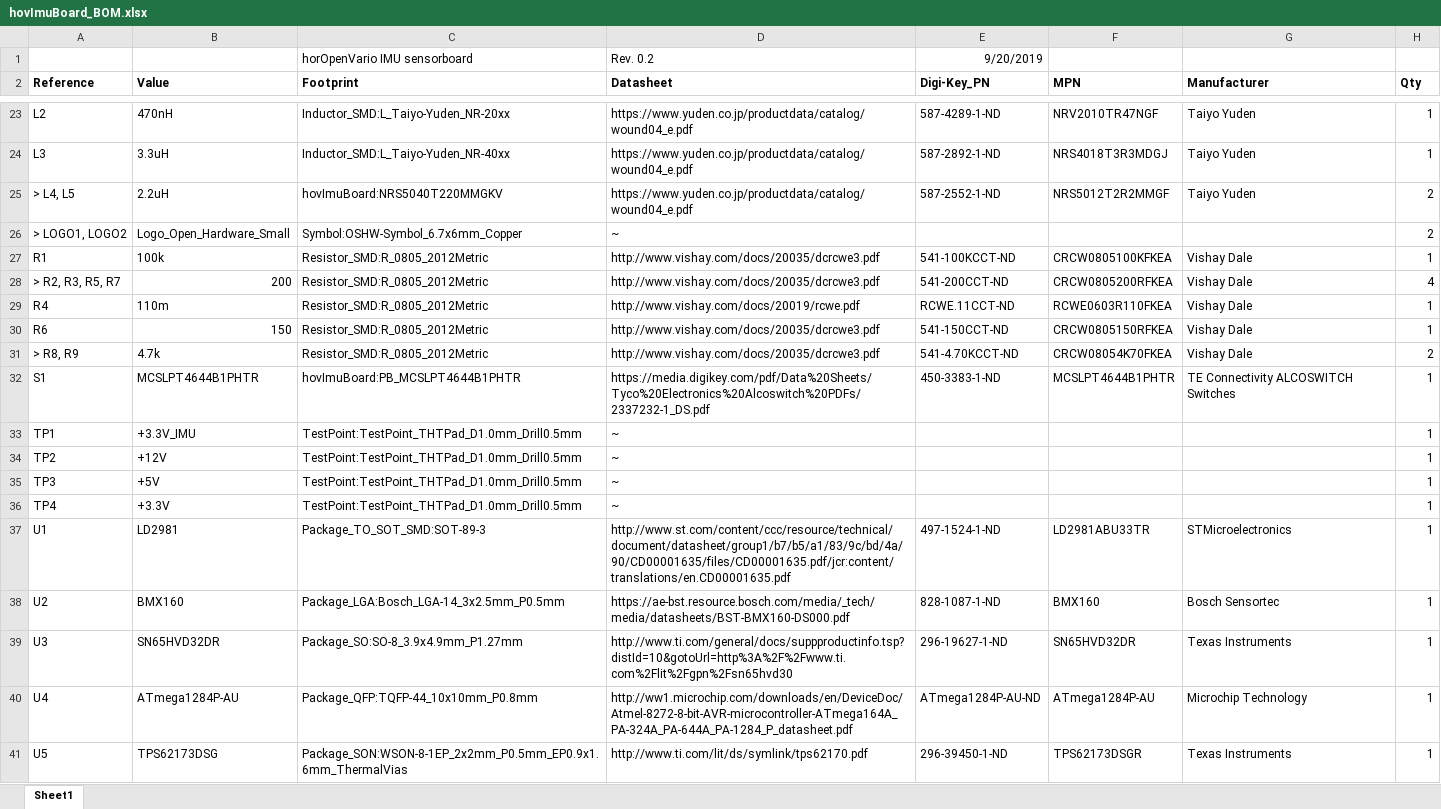
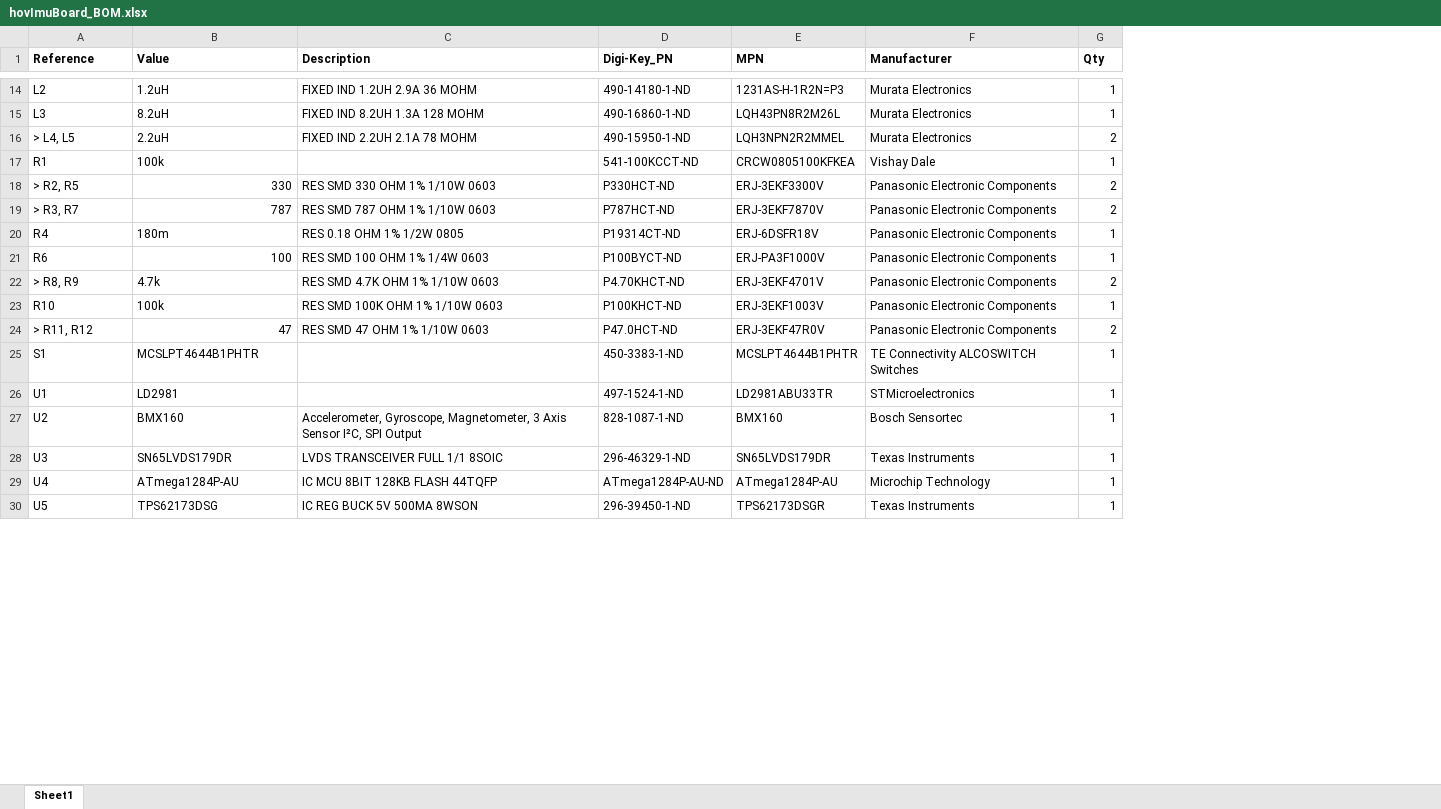
Before and after one commit to hor63/hovImuBoard, an Excel workbook: hovImuBoard_BOM.xlsx, sheet Sheet1, drawn as a sheet; only a part is shown, gaps mark what is left out; values as stored, in another font and other column widths than the file's, no borders; removed rows and columns are numbered as before the commit, all else as after; the diff covers the shown part only; the diff names each change by its address in the sheet, - before the commit and + after, or states it on an @@ line.

```diff
--- a/hovImuBoard_BOM.xlsx (sheet Sheet1)
+++ b/hovImuBoard_BOM.xlsx (sheet Sheet1)
-column C (Footprint), rows 23-25: Inductor_SMD:L_Taiyo-Yuden_NR-20xx | Inductor_SMD:L_Taiyo-Yuden_NR-40xx | hovImuBoard:NRS5040T220MMGKV; row 27: Resistor_SMD:R_0805_2012Metric; rows 29-32: Resistor_SMD:R_0805_2012Metric | Resistor_SMD:R_0805_2012Metric | Resistor_SMD:R_0805_2012Metric | hovImuBoard:PB_MCSLPT4644B1PHTR; rows 37-41: Package_TO_SOT_SMD:SOT-89-3 | Package_LGA:Bosch_LGA-14_3x2.5mm_P0.5mm | Package_SO:SO-8_3.9x4.9mm_P1.27mm | Package_QFP:TQFP-44_10x10mm_P0.8mm | Package_SON:WSON-8-1EP_2x2mm_P0.5mm_EP0.9x1.6mm_ThermalVias
-column D (Datasheet), rows 23-25: all https://www.yuden.co.jp/productdata/catalog/wound04_e.pdf; row 27: http://www.vishay.com/docs/20035/dcrcwe3.pdf; rows 29-32: http://www.vishay.com/docs/20019/rcwe.pdf | http://www.vishay.com/docs/20035/dcrcwe3.pdf | http://www.vishay.com/docs/20035/dcrcwe3.pdf | https://media.digikey.com/pdf/Data%20Sheets/Tyco%20Electronics%20Alcoswitch%20PDFs/2337232-1_DS.pdf; rows 37-41: http://www.st.com/content/ccc/resource/technical/document/datasheet/group1/b7/b5/a1/83/9c/bd/4a/90/CD00001635/files/CD00001635.pdf/jcr:content/translations/en.CD00001635.pdf | https://ae-bst.resource.bosch.com/media/_tech/media/datasheets/BST-BMX160-DS000.pdf | http://www.ti.com/general/docs/suppproductinfo.tsp?distId=10&gotoUrl=http%3A%2F%2Fwww.ti.com%2Flit%2Fgpn%2Fsn65hvd30 | http://ww1.microchip.com/downloads/en/DeviceDoc/Atmel-8272-8-bit-AVR-microcontroller-ATmega164A_PA-324A_PA-644A_PA-1284_P_datasheet.pdf | http://www.ti.com/lit/ds/symlink/tps62170.pdf
+column C (Description), rows 14-16: FIXED IND 1.2UH 2.9A 36 MOHM | FIXED IND 8.2UH 1.3A 128 MOHM | FIXED IND 2.2UH 2.1A 78 MOHM; rows 20-22: RES 0.18 OHM 1% 1/2W 0805 | RES SMD 100 OHM 1% 1/4W 0603 | RES SMD 4.7K OHM 1% 1/10W 0603; rows 27-30: Accelerometer, Gyroscope, Magnetometer, 3 Axis Sensor I²C, SPI Output | LVDS TRANSCEIVER FULL 1/1 8SOIC | IC MCU 8BIT 128KB FLASH 44TQFP | IC REG BUCK 5V 500MA 8WSON
-row 1:  |  | horOpenVario IMU sensorboard | Rev. 0.2 | 9/20/2019
-B14 (Value): 470nH
+B14 (Value): 1.2uH
-D14 (Digi-Key_PN): 587-4289-1-ND
+D14 (Digi-Key_PN): 490-14180-1-ND
-E14 (MPN): NRV2010TR47NGF
+E14 (MPN): 1231AS-H-1R2N=P3
-F14:F16 (Manufacturer): Taiyo Yuden
+F14:F16 (Manufacturer): Murata Electronics
-B15 (Value): 3.3uH
+B15 (Value): 8.2uH
-D15 (Digi-Key_PN): 587-2892-1-ND
+D15 (Digi-Key_PN): 490-16860-1-ND
-E15 (MPN): NRS4018T3R3MDGJ
+E15 (MPN): LQH43PN8R2M26L
-D16 (Digi-Key_PN): 587-2552-1-ND
+D16 (Digi-Key_PN): 490-15950-1-ND
-E16 (MPN): NRS5012T2R2MMGF
+E16 (MPN): LQH3NPN2R2MMEL
-row 26: > LOGO1, LOGO2 | Logo_Open_Hardware_Small | Symbol:OSHW-Symbol_6.7x6mm_Copper | ~ |  |  |  | 2
-row 28: > R2, R3, R5, R7 | 200 | Resistor_SMD:R_0805_2012Metric | http://www.vishay.com/docs/20035/dcrcwe3.pdf | 541-200CCT-ND | CRCW0805200RFKEA | Vishay Dale | 4
+row 18: > R2, R5 | 330 | RES SMD 330 OHM 1% 1/10W 0603 | P330HCT-ND | ERJ-3EKF3300V | Panasonic Electronic Components | 2
+row 19: > R3, R7 | 787 | RES SMD 787 OHM 1% 1/10W 0603 | P787HCT-ND | ERJ-3EKF7870V | Panasonic Electronic Components | 2
-B20 (Value): 110m
+B20 (Value): 180m
-D20 (Digi-Key_PN): RCWE.11CCT-ND
+D20 (Digi-Key_PN): P19314CT-ND
-E20 (MPN): RCWE0603R110FKEA
+E20 (MPN): ERJ-6DSFR18V
-F20:F22 (Manufacturer): Vishay Dale
+F20:F22 (Manufacturer): Panasonic Electronic Components
-B21 (Value): 150
+B21 (Value): 100
-D21 (Digi-Key_PN): 541-150CCT-ND
+D21 (Digi-Key_PN): P100BYCT-ND
-E21 (MPN): CRCW0805150RFKEA
+E21 (MPN): ERJ-PA3F1000V
-D22 (Digi-Key_PN): 541-4.70KCCT-ND
+D22 (Digi-Key_PN): P4.70KHCT-ND
-E22 (MPN): CRCW08054K70FKEA
+E22 (MPN): ERJ-3EKF4701V
+row 23: R10 | 100k | RES SMD 100K OHM 1% 1/10W 0603 | P100KHCT-ND | ERJ-3EKF1003V | Panasonic Electronic Components | 1
+row 24: > R11, R12 | 47 | RES SMD 47 OHM 1% 1/10W 0603 | P47.0HCT-ND | ERJ-3EKF47R0V | Panasonic Electronic Components | 2
-row 33: TP1 | +3.3V_IMU | TestPoint:TestPoint_THTPad_D1.0mm_Drill0.5mm | ~ |  |  |  | 1
-row 34: TP2 | +12V | TestPoint:TestPoint_THTPad_D1.0mm_Drill0.5mm | ~ |  |  |  | 1
-row 35: TP3 | +5V | TestPoint:TestPoint_THTPad_D1.0mm_Drill0.5mm | ~ |  |  |  | 1
-row 36: TP4 | +3.3V | TestPoint:TestPoint_THTPad_D1.0mm_Drill0.5mm | ~ |  |  |  | 1
-B28 (Value): SN65HVD32DR
+B28 (Value): SN65LVDS179DR
-D28 (Digi-Key_PN): 296-19627-1-ND
+D28 (Digi-Key_PN): 296-46329-1-ND
-E28 (MPN): SN65HVD32DR
+E28 (MPN): SN65LVDS179DR
```
Also changed, not shown: 2 added rows, 10 removed rows and 20 edited cells elsewhere in this sheet, 3 other files.
